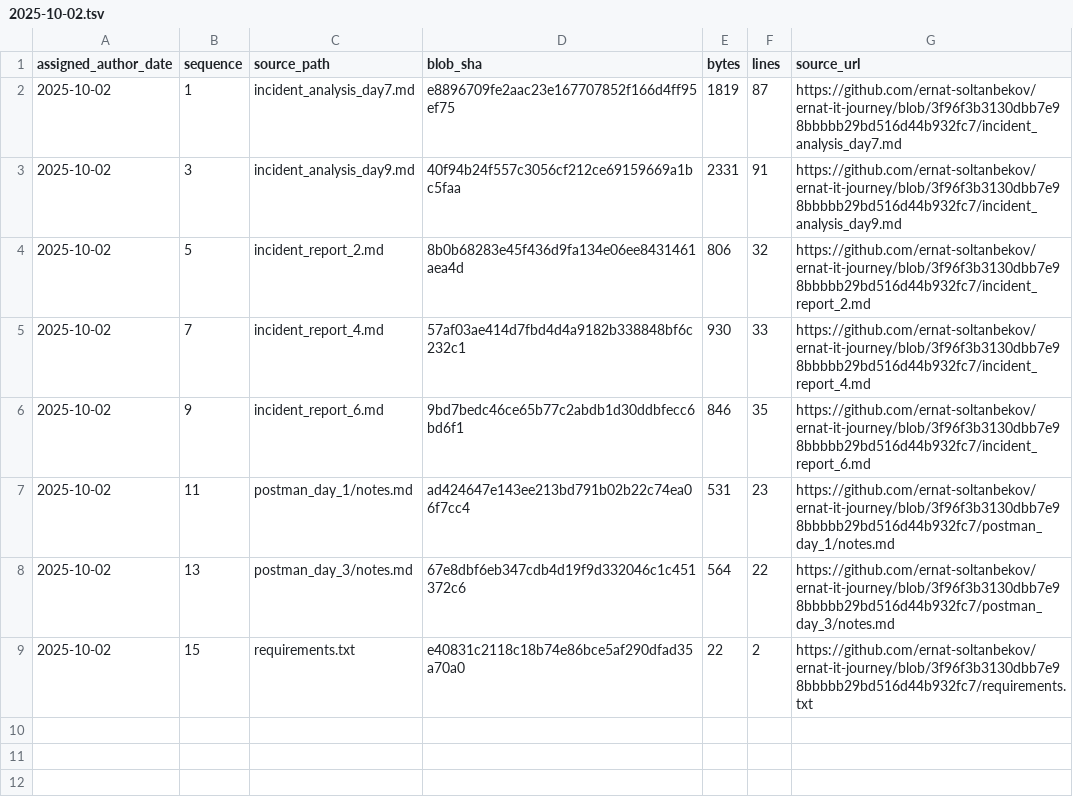
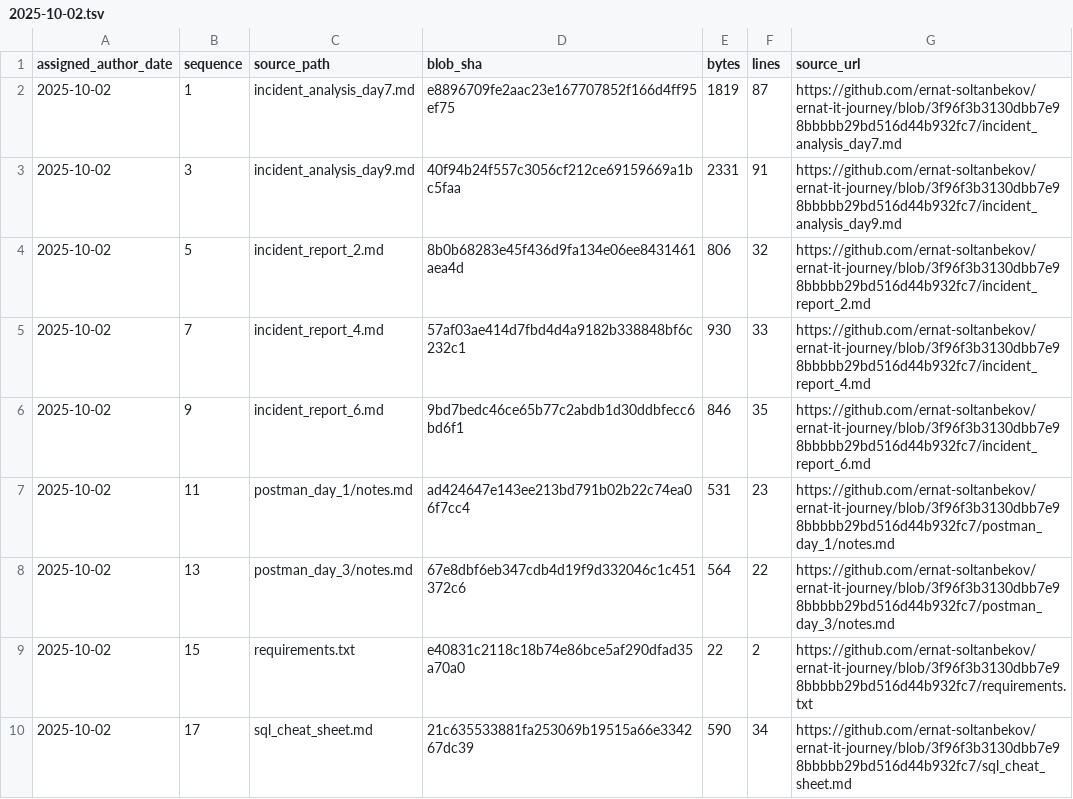
Before and after one commit to ernat-soltanbekov/ernat-it-journey, a TSV file: source-catalog-2026-09-30/daily/2025-10-02.tsv, drawn as a sheet; the diff names each change by its address in the sheet, - before the commit and + after, or states it on an @@ line.

Commit message:
catalog: add source metadata for 2025-10-02 #17 (backfill generated 2026-09-30)

```diff
--- a/source-catalog-2026-09-30/daily/2025-10-02.tsv
+++ b/source-catalog-2026-09-30/daily/2025-10-02.tsv
+row 10: 2025-10-02 | 17 | sql_cheat_sheet.md | 21c635533881fa253069b19515a66e334267dc39 | 590 | 34 | https://github.com/ernat-soltanbekov/ernat-it-journey/blob/3f96f3b3130dbb7e98bbbbb29bd516d44b932fc7/sql_cheat_sheet.md
```
